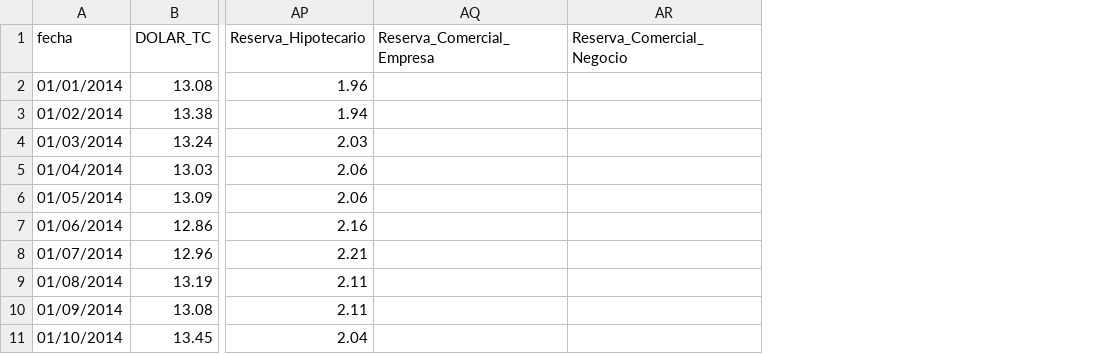
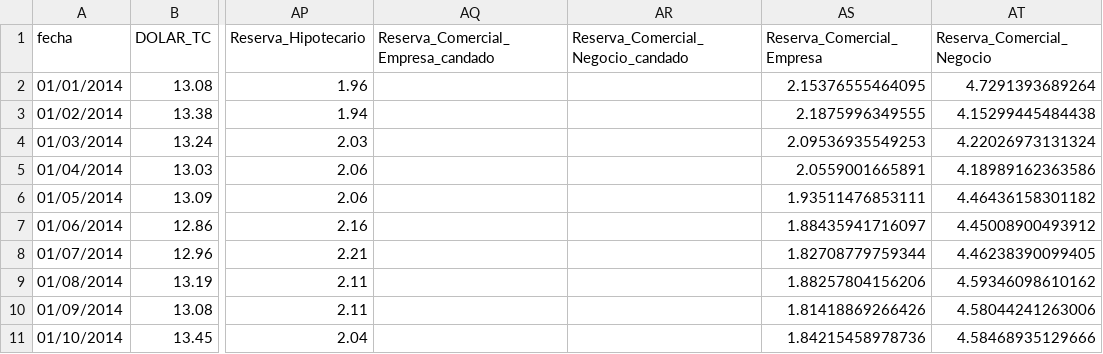
Before and after one commit to joseanpz/cadadequacy, a CSV file: input/Base_Trabajo.csv, drawn as a sheet; only a part is shown, gaps mark what is left out; the diff names each change by its address in the sheet, - before the commit and + after, or states it on an @@ line.

```diff
--- a/input/Base_Trabajo.csv
+++ b/input/Base_Trabajo.csv
+column AS (Reserva_Comercial_Empresa), rows 2-11: 2.15376555464095 | 2.1875996349555 | 2.09536935549253 | 2.0559001665891 | 1.93511476853111 | 1.88435941716097 | 1.82708779759344 | 1.88257804156206 | 1.81418869266426 | 1.84215458978736
+column AT (Reserva_Comercial_Negocio), rows 2-11: 4.7291393689264 | 4.15299445484438 | 4.22026973131324 | 4.18989162363586 | 4.46436158301182 | 4.45008900493912 | 4.46238390099405 | 4.59346098610162 | 4.58044241263006 | 4.58468935129666
-AQ1: Reserva_Comercial_Empresa
+AQ1: Reserva_Comercial_Empresa_candado
-AR1: Reserva_Comercial_Negocio
+AR1: Reserva_Comercial_Negocio_candado
```
Also changed, not shown: 15 other files.
